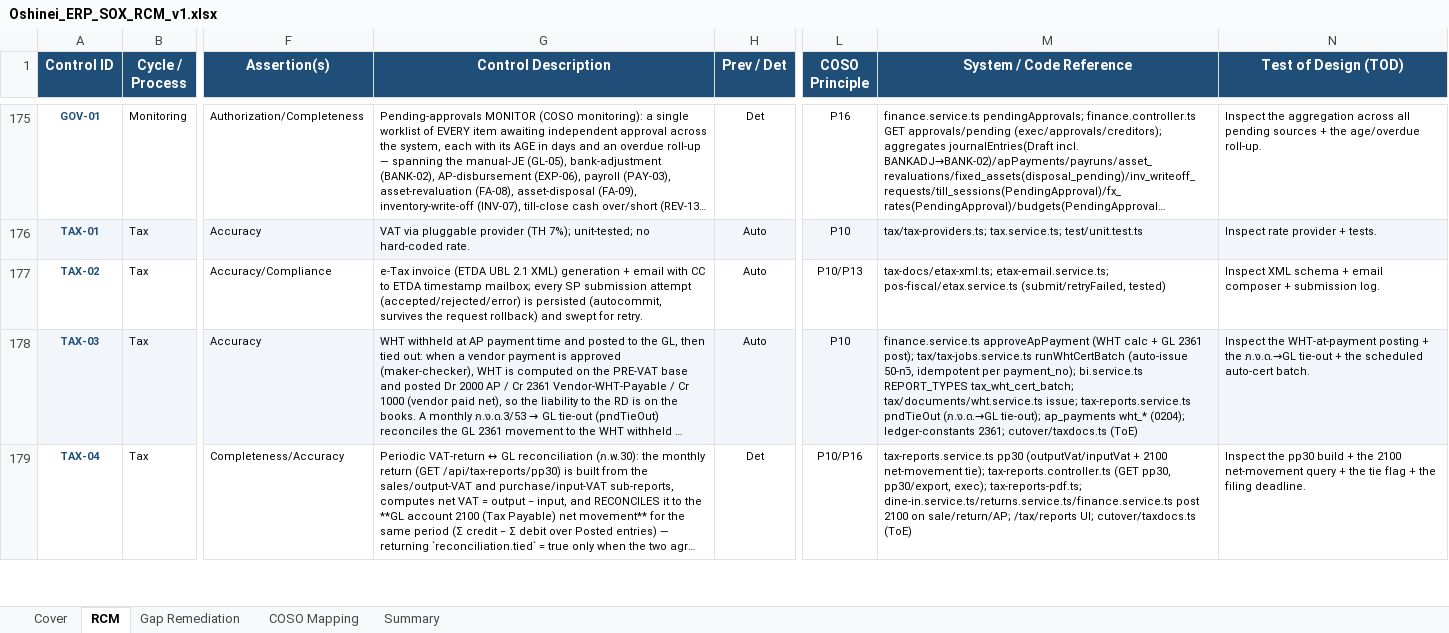
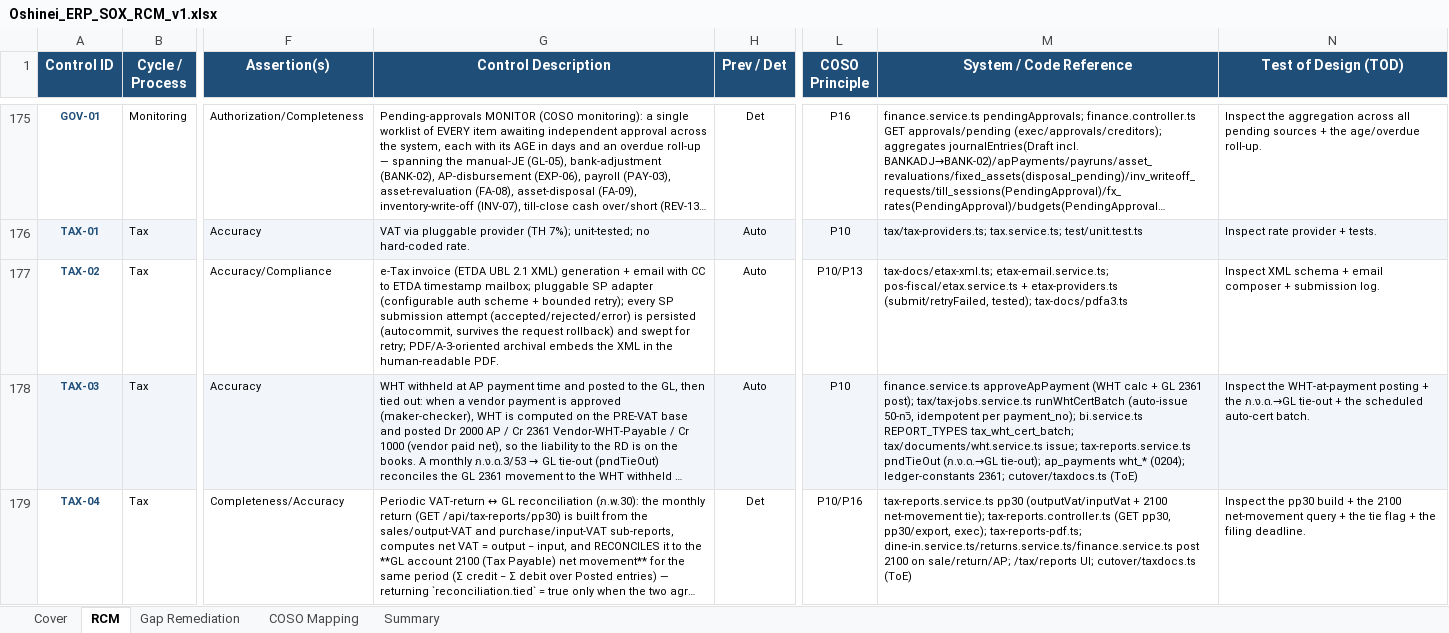
Before and after one commit to wayla69/invisibleERP, an Excel workbook: compliance/Oshinei_ERP_SOX_RCM_v1.xlsx, sheet RCM, drawn as a sheet; only a part is shown, gaps mark what is left out; long unchanged cells end in …; values as stored, in another font and other column widths than the file's, no borders; the diff names each change by its address in the sheet, - before the commit and + after, or states it on an @@ line.

```diff
--- a/compliance/Oshinei_ERP_SOX_RCM_v1.xlsx (sheet RCM)
+++ b/compliance/Oshinei_ERP_SOX_RCM_v1.xlsx (sheet RCM)
-G177 (Control Description): …timestamp mailbox; every SP submission attempt (accepted/rejected/error) is persisted (autocommit, survives the request rollback) and swept for retry.
+G177 (Control Description): …timestamp mailbox; pluggable SP adapter (configurable auth scheme + bounded retry); every SP submission attempt (accepted/rejected/error) is persisted (autocommit, survives the request rollback) and swept for retry; PDF/A-3-oriented archival embeds the XML in the human-readable PDF.
-M177 (System / Code Reference): …etax-email.service.ts; pos-fiscal/etax.service.ts (submit/retryFailed, tested)
+M177 (System / Code Reference): …etax-email.service.ts; pos-fiscal/etax.service.ts + etax-providers.ts (submit/retryFailed, tested); tax-docs/pdfa3.ts
```
Also changed, not shown: 12 other files.
